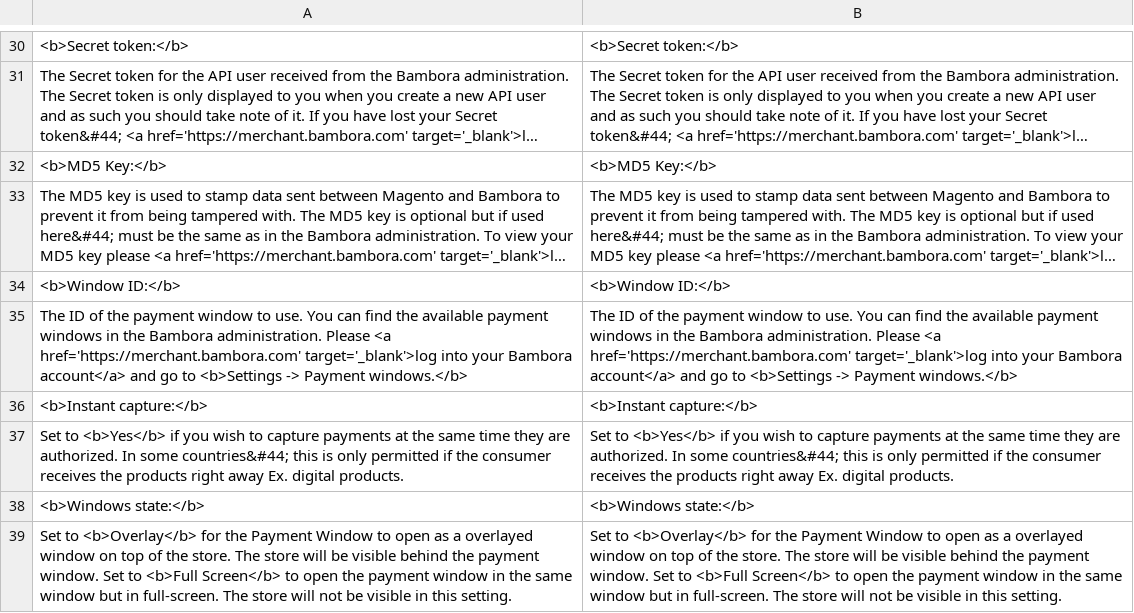
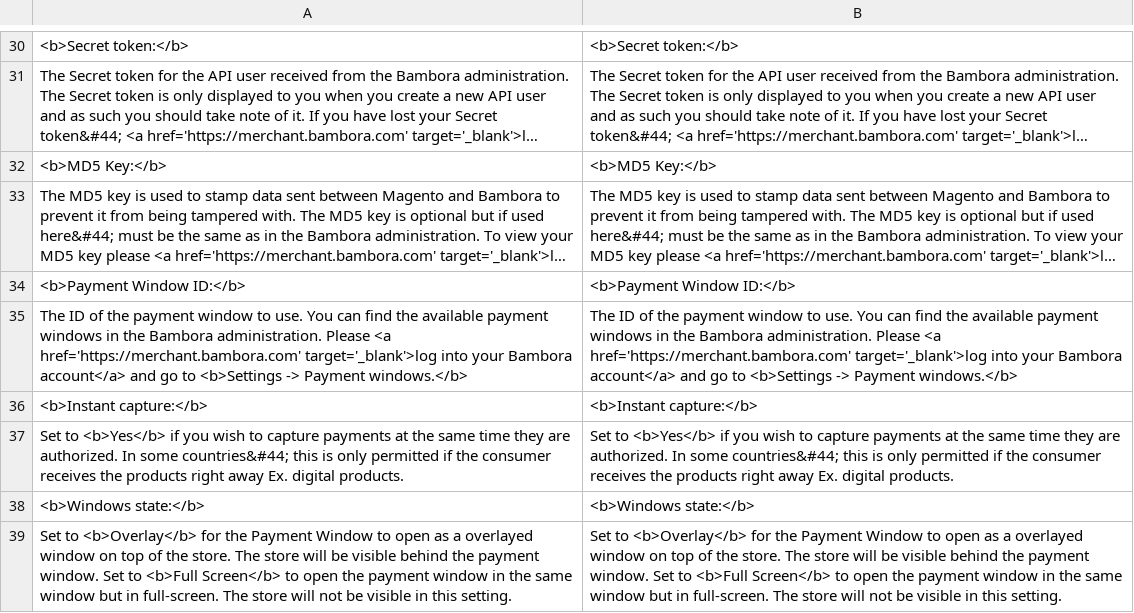
Before and after one commit to jmadsm/checkout-magento-v1.x, a CSV file: app/locale/en_US/Bambora_BamboraCheckout.csv, drawn as a sheet; only a part is shown, gaps mark what is left out; long unchanged cells end in …; removed rows and columns are numbered as before the commit, all else as after; the diff names each change by its address in the sheet, - before the commit and + after, or states it on an @@ line.

Commit message:
Added payment window id to checkout request

```diff
--- a/app/locale/en_US/Bambora_BamboraCheckout.csv
+++ b/app/locale/en_US/Bambora_BamboraCheckout.csv
-row 34: <b>Window ID:</b> | <b>Window ID:</b>
+row 34: <b>Payment Window ID:</b> | <b>Payment Window ID:</b>
```
Also changed, not shown: app/locale/en_uk/Bambora_BamboraCheckout.csv, app/locale/fi_FI/Bambora_BamboraCheckout.csv, 3 other files.
